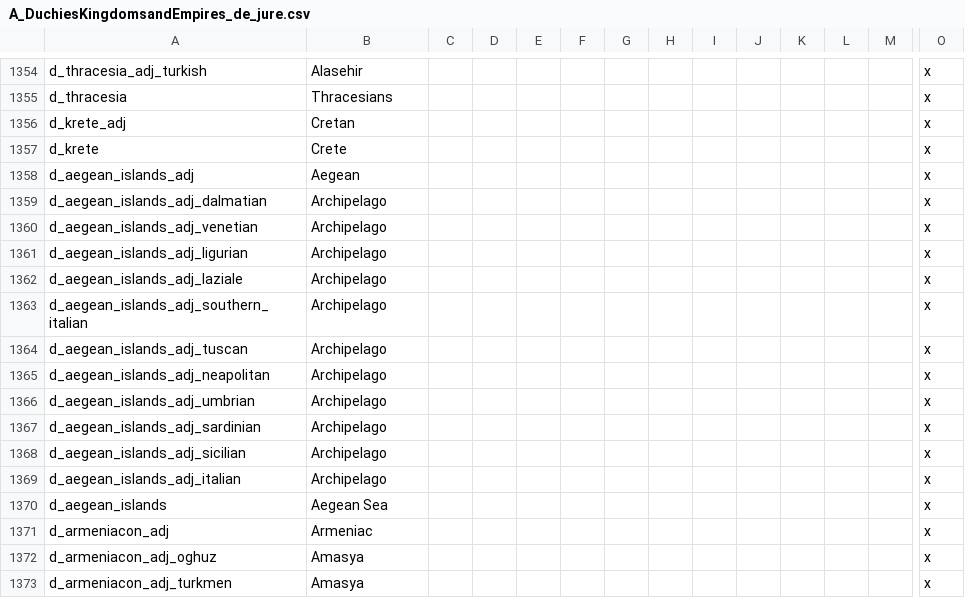
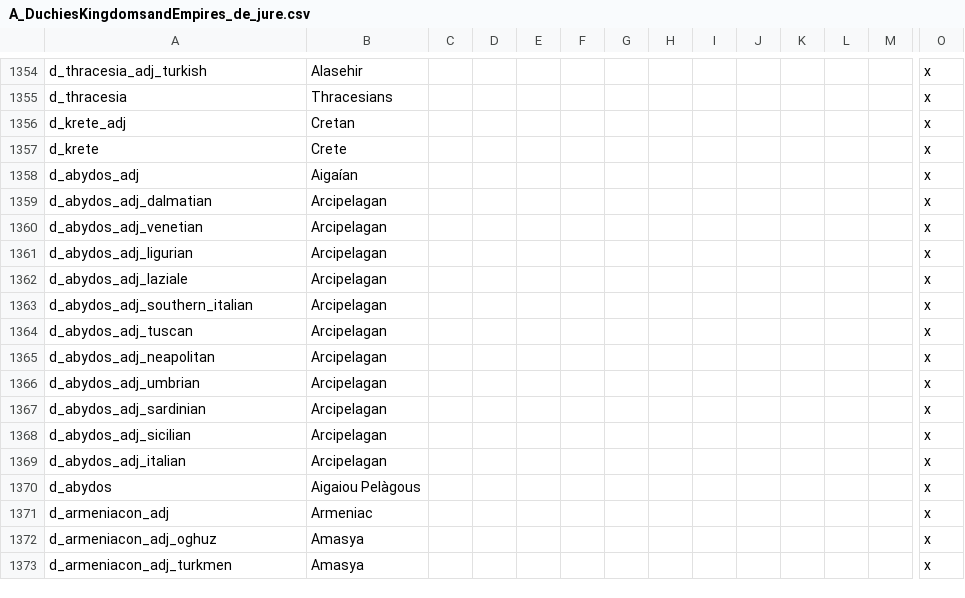
Before and after one commit to escalonn/sed2, a CSV file: build/SED2/localisation/A_DuchiesKingdomsandEmpires_de_jure.csv, drawn as a sheet; only a part is shown, gaps mark what is left out; removed rows and columns are numbered as before the commit, all else as after; rows hold the shown columns only; the diff names each change by its address in the sheet, - before the commit and + after, or states it on an @@ line.

```diff
--- a/build/SED2/localisation/A_DuchiesKingdomsandEmpires_de_jure.csv
+++ b/build/SED2/localisation/A_DuchiesKingdomsandEmpires_de_jure.csv
-row 1358: d_aegean_islands_adj | Aegean |  |  |  |  |  |  |  |  |  |  |  | x
+row 1358: d_abydos_adj | Aigaían |  |  |  |  |  |  |  |  |  |  |  | x
-A1359: d_aegean_islands_adj_dalmatian
+A1359: d_abydos_adj_dalmatian
-B1359:B1369: Archipelago
+B1359:B1369: Arcipelagan
-A1360: d_aegean_islands_adj_venetian
+A1360: d_abydos_adj_venetian
-A1361: d_aegean_islands_adj_ligurian
+A1361: d_abydos_adj_ligurian
-A1362: d_aegean_islands_adj_laziale
+A1362: d_abydos_adj_laziale
-A1363: d_aegean_islands_adj_southern_italian
+A1363: d_abydos_adj_southern_italian
-A1364: d_aegean_islands_adj_tuscan
+A1364: d_abydos_adj_tuscan
-A1365: d_aegean_islands_adj_neapolitan
+A1365: d_abydos_adj_neapolitan
-A1366: d_aegean_islands_adj_umbrian
+A1366: d_abydos_adj_umbrian
-A1367: d_aegean_islands_adj_sardinian
+A1367: d_abydos_adj_sardinian
-A1368: d_aegean_islands_adj_sicilian
+A1368: d_abydos_adj_sicilian
-A1369: d_aegean_islands_adj_italian
+A1369: d_abydos_adj_italian
-row 1370: d_aegean_islands | Aegean Sea |  |  |  |  |  |  |  |  |  |  |  | x
+row 1370: d_abydos | Aigaiou Pelàgous |  |  |  |  |  |  |  |  |  |  |  | x
```
Also changed, not shown: 3 other files.
